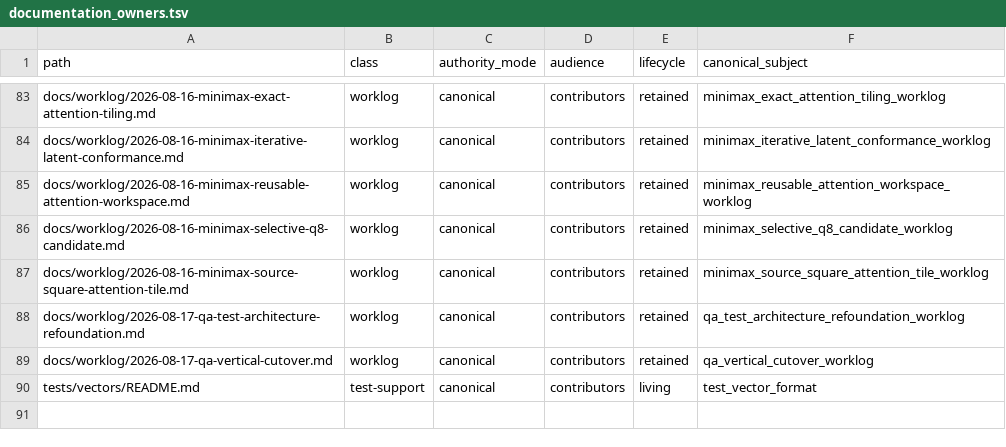
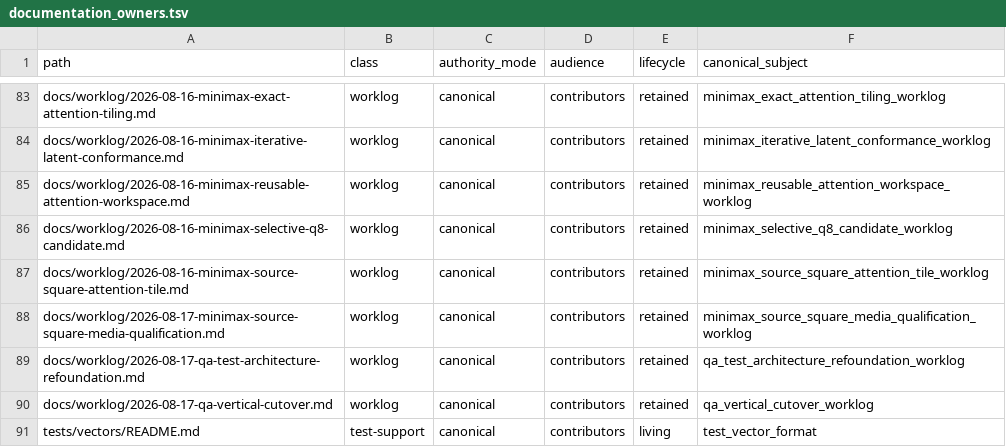
Before and after one commit to yailabs/clori, a TSV file: config/documentation_owners.tsv, drawn as a sheet; only a part is shown, gaps mark what is left out.

Commit message:
docs(minimax): retain source-square qualification evidence

```diff
--- a/config/documentation_owners.tsv
+++ b/config/documentation_owners.tsv
@@ -87,2 +87,3 @@ docs/worklog/2026-08-16-minimax-selective-q8-candidate.md	worklog	canonical	cont
 docs/worklog/2026-08-16-minimax-source-square-attention-tile.md	worklog	canonical	contributors	retained	minimax_source_square_attention_tile_worklog
+docs/worklog/2026-08-17-minimax-source-square-media-qualification.md	worklog	canonical	contributors	retained	minimax_source_square_media_qualification_worklog
 docs/worklog/2026-08-17-qa-test-architecture-refoundation.md	worklog	canonical	contributors	retained	qa_test_architecture_refoundation_worklog
```
Also changed, not shown: 1 other file.
